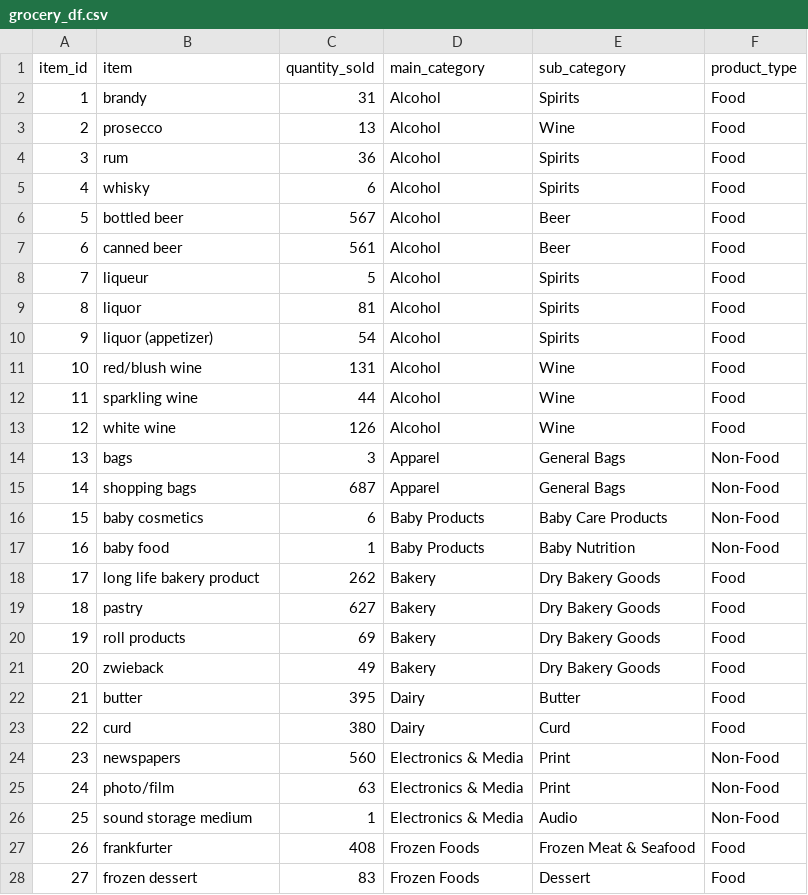
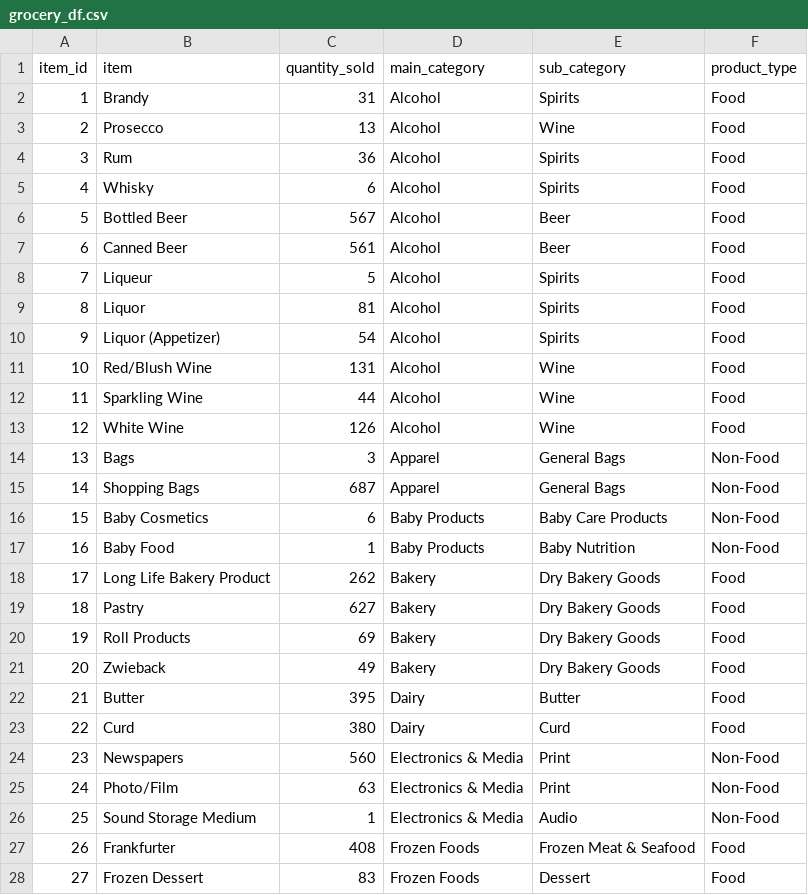
Before and after one commit to ifiecas/grocery, a CSV file: grocery_df.csv, drawn as a sheet; only a part is shown; the diff covers the shown part only.

Commit message:
Add files via upload

```diff
--- a/grocery_df.csv
+++ b/grocery_df.csv
@@ -1,28 +1,28 @@
 item_id,item,quantity_sold,main_category,sub_category,product_type
-1,brandy,31,Alcohol,Spirits,Food
-2,prosecco,13,Alcohol,Wine,Food
-3,rum,36,Alcohol,Spirits,Food
-4,whisky,6,Alcohol,Spirits,Food
-5,bottled beer,567,Alcohol,Beer,Food
-6,canned beer,561,Alcohol,Beer,Food
-7,liqueur,5,Alcohol,Spirits,Food
-8,liquor,81,Alcohol,Spirits,Food
-9,liquor (appetizer),54,Alcohol,Spirits,Food
-10,red/blush wine,131,Alcohol,Wine,Food
-11,sparkling wine,44,Alcohol,Wine,Food
-12,white wine,126,Alcohol,Wine,Food
-13,bags,3,Apparel,General Bags,Non-Food
-14,shopping bags,687,Apparel,General Bags,Non-Food
-15,baby cosmetics,6,Baby Products,Baby Care Products,Non-Food
-16,baby food,1,Baby Products,Baby Nutrition,Non-Food
-17,long life bakery product,262,Bakery,Dry Bakery Goods,Food
-18,pastry,627,Bakery,Dry Bakery Goods,Food
-19,roll products ,69,Bakery,Dry Bakery Goods,Food
-20,zwieback,49,Bakery,Dry Bakery Goods,Food
-21,butter,395,Dairy,Butter,Food
-22,curd,380,Dairy,Curd,Food
-23,newspapers,560,Electronics & Media,Print,Non-Food
-24,photo/film,63,Electronics & Media,Print,Non-Food
-25,sound storage medium,1,Electronics & Media,Audio,Non-Food
-26,frankfurter,408,Frozen Foods,Frozen Meat & Seafood,Food
-27,frozen dessert,83,Frozen Foods,Dessert,Food
+1,Brandy,31,Alcohol,Spirits,Food
+2,Prosecco,13,Alcohol,Wine,Food
+3,Rum,36,Alcohol,Spirits,Food
+4,Whisky,6,Alcohol,Spirits,Food
+5,Bottled Beer,567,Alcohol,Beer,Food
+6,Canned Beer,561,Alcohol,Beer,Food
+7,Liqueur,5,Alcohol,Spirits,Food
+8,Liquor,81,Alcohol,Spirits,Food
+9,Liquor (Appetizer),54,Alcohol,Spirits,Food
+10,Red/Blush Wine,131,Alcohol,Wine,Food
+11,Sparkling Wine,44,Alcohol,Wine,Food
+12,White Wine,126,Alcohol,Wine,Food
+13,Bags,3,Apparel,General Bags,Non-Food
+14,Shopping Bags,687,Apparel,General Bags,Non-Food
+15,Baby Cosmetics,6,Baby Products,Baby Care Products,Non-Food
+16,Baby Food,1,Baby Products,Baby Nutrition,Non-Food
+17,Long Life Bakery Product,262,Bakery,Dry Bakery Goods,Food
+18,Pastry,627,Bakery,Dry Bakery Goods,Food
+19,Roll Products ,69,Bakery,Dry Bakery Goods,Food
+20,Zwieback,49,Bakery,Dry Bakery Goods,Food
+21,Butter,395,Dairy,Butter,Food
+22,Curd,380,Dairy,Curd,Food
+23,Newspapers,560,Electronics & Media,Print,Non-Food
+24,Photo/Film,63,Electronics & Media,Print,Non-Food
+25,Sound Storage Medium,1,Electronics & Media,Audio,Non-Food
+26,Frankfurter,408,Frozen Foods,Frozen Meat & Seafood,Food
+27,Frozen Dessert,83,Frozen Foods,Dessert,Food
```
Also changed, not shown: 94 edited cells elsewhere in this file.
